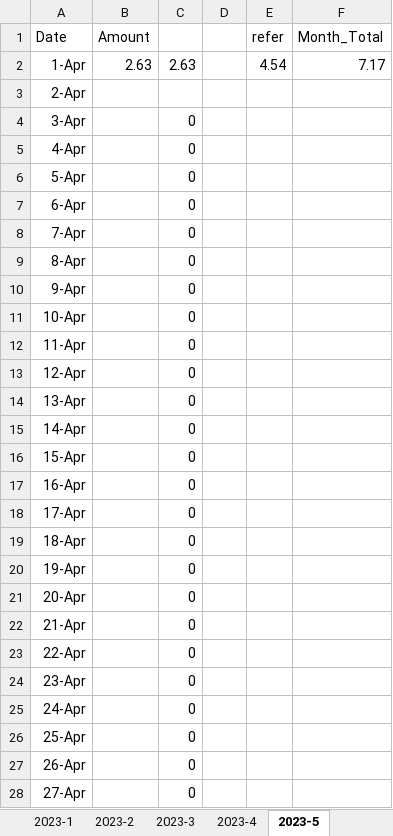
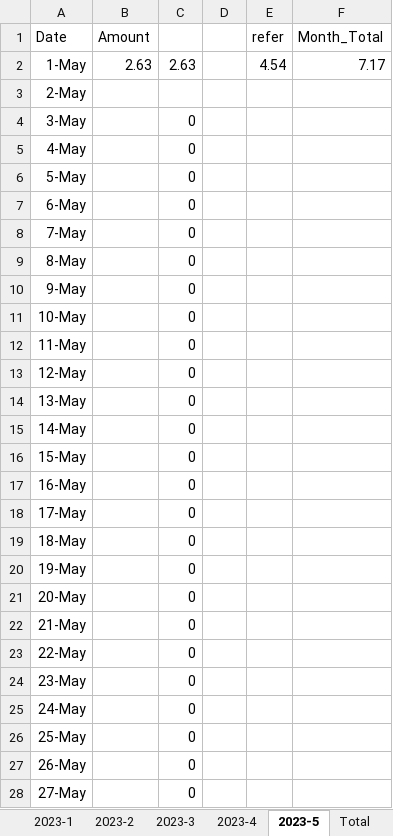
Before and after one commit to reneelin1712/write_on_medium, an Excel workbook: Medium.xlsx, sheet 2023-5, drawn as a sheet; only a part is shown; values as stored, in another font and other column widths than the file's, no borders; the diff covers the shown part only; the diff names each change by its address in the sheet, - before the commit and + after, or states it on an @@ line.

```diff
--- a/Medium.xlsx (sheet 2023-5)
+++ b/Medium.xlsx (sheet 2023-5)
+sheet tab: Total
-A2 (Date): 1-Apr
+A2 (Date): 1-May
-A3 (Date): 2-Apr
+A3 (Date): 2-May
-A4 (Date): 3-Apr
+A4 (Date): 3-May
-A5 (Date): 4-Apr
+A5 (Date): 4-May
-A6 (Date): 5-Apr
+A6 (Date): 5-May
-A7 (Date): 6-Apr
+A7 (Date): 6-May
-A8 (Date): 7-Apr
+A8 (Date): 7-May
-A9 (Date): 8-Apr
+A9 (Date): 8-May
-A10 (Date): 9-Apr
+A10 (Date): 9-May
-A11 (Date): 10-Apr
+A11 (Date): 10-May
-A12 (Date): 11-Apr
+A12 (Date): 11-May
-A13 (Date): 12-Apr
+A13 (Date): 12-May
-A14 (Date): 13-Apr
+A14 (Date): 13-May
-A15 (Date): 14-Apr
+A15 (Date): 14-May
-A16 (Date): 15-Apr
+A16 (Date): 15-May
-A17 (Date): 16-Apr
+A17 (Date): 16-May
-A18 (Date): 17-Apr
+A18 (Date): 17-May
-A19 (Date): 18-Apr
+A19 (Date): 18-May
-A20 (Date): 19-Apr
+A20 (Date): 19-May
-A21 (Date): 20-Apr
+A21 (Date): 20-May
-A22 (Date): 21-Apr
+A22 (Date): 21-May
-A23 (Date): 22-Apr
+A23 (Date): 22-May
-A24 (Date): 23-Apr
+A24 (Date): 23-May
-A25 (Date): 24-Apr
+A25 (Date): 24-May
-A26 (Date): 25-Apr
+A26 (Date): 25-May
-A27 (Date): 26-Apr
+A27 (Date): 26-May
-A28 (Date): 27-Apr
+A28 (Date): 27-May
```
Also changed, not shown: 4 edited cells elsewhere in this sheet, charts or pictures.
